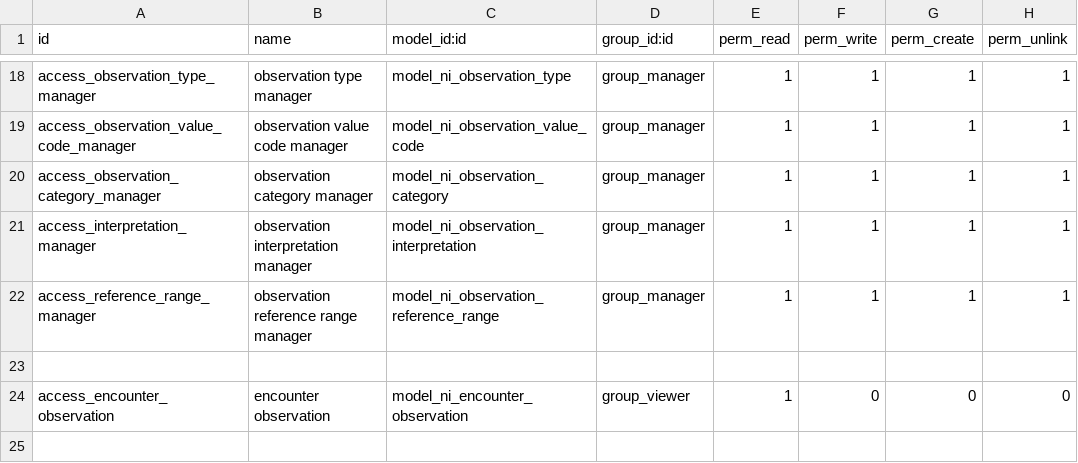
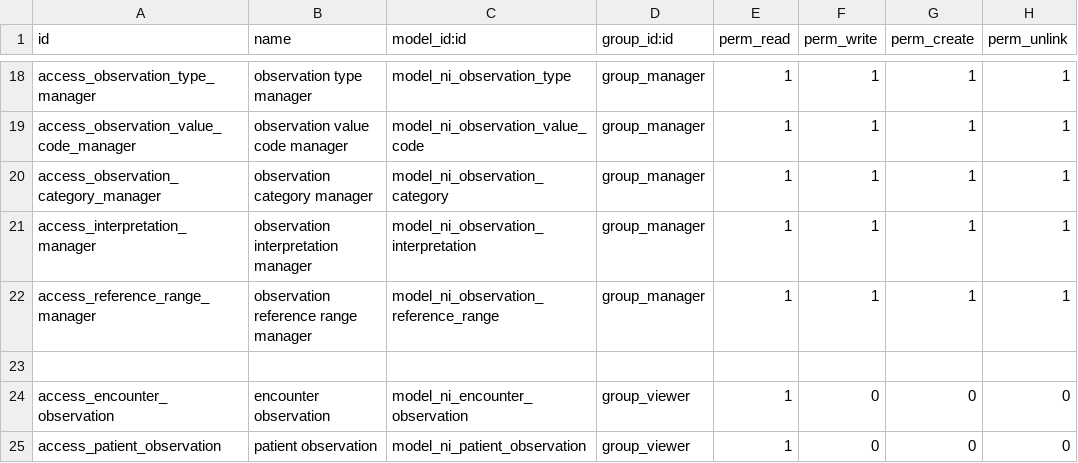
Before and after one commit to nirun-life/nirun, a CSV file: ni_observation/security/ir.model.access.csv, drawn as a sheet; only a part is shown, gaps mark what is left out.

Commit message:
[IMP] ni_observation: Add observation page

```diff
--- a/ni_observation/security/ir.model.access.csv
+++ b/ni_observation/security/ir.model.access.csv
@@ -24 +24,2 @@ access_reference_range_manager,observation reference range manager,model_ni_obse
 access_encounter_observation,encounter observation,model_ni_encounter_observation,group_viewer,1,0,0,0
+access_patient_observation,patient observation,model_ni_patient_observation,group_viewer,1,0,0,0
```
Also changed, not shown: 12 other files.
